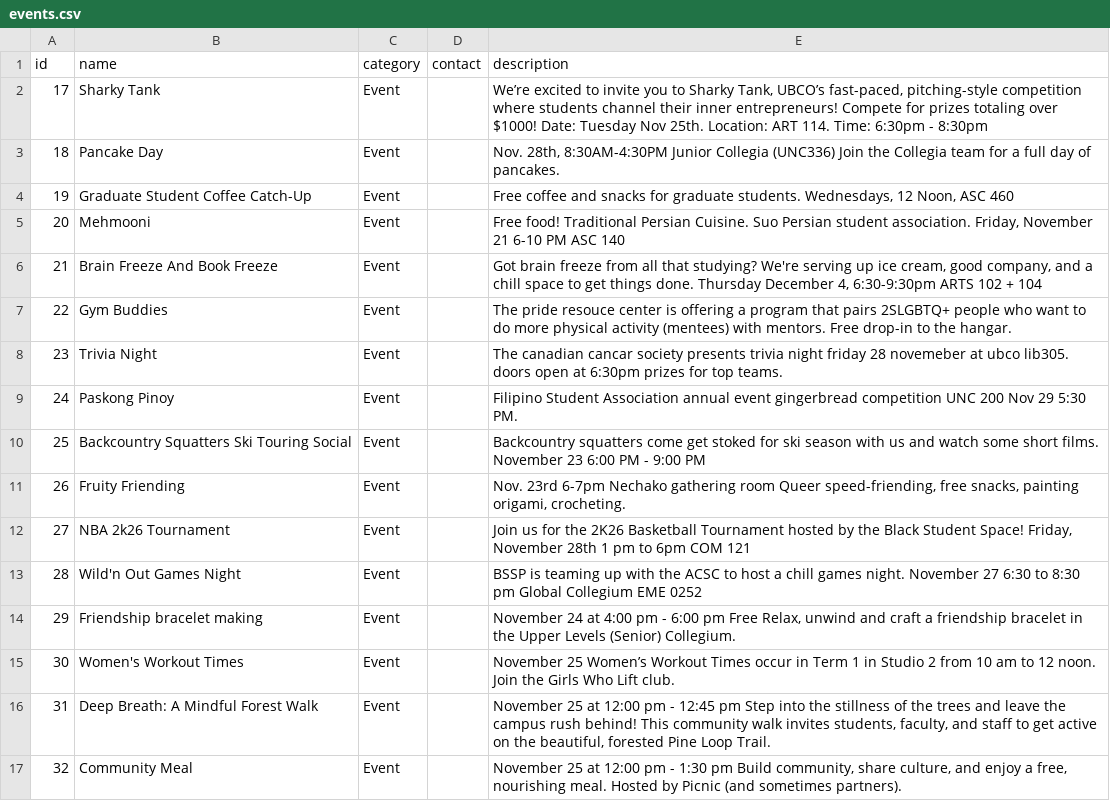
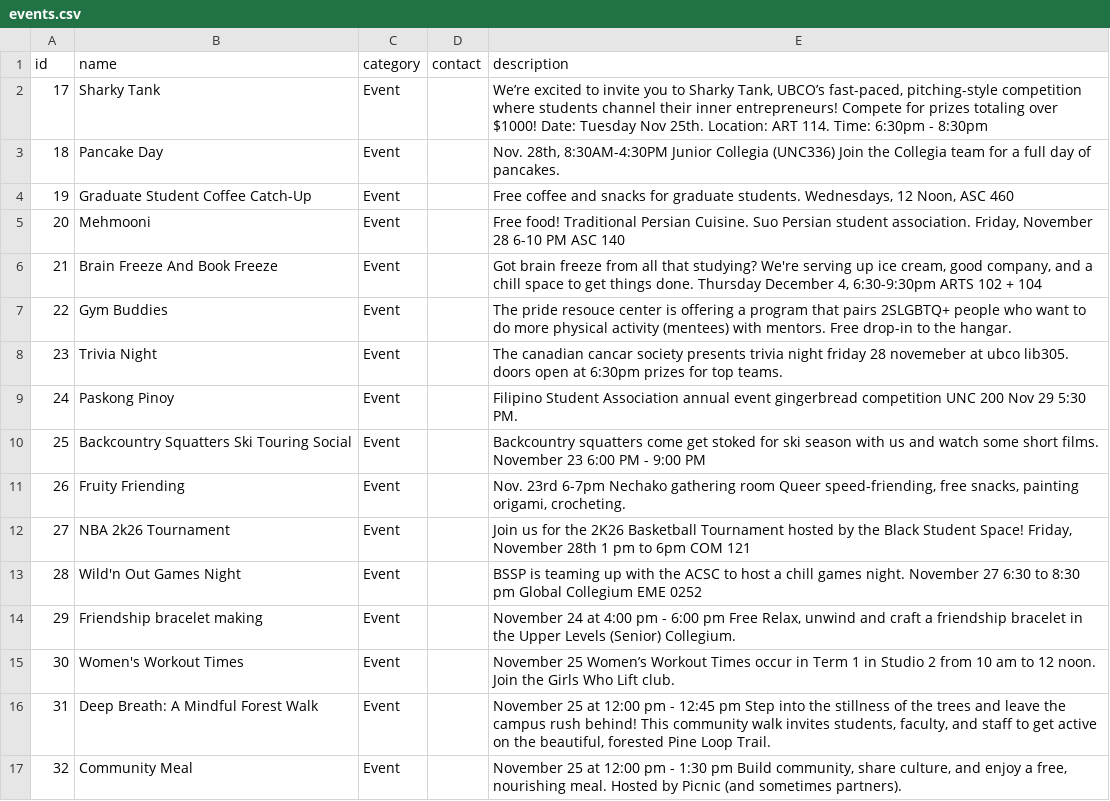
Before and after one commit to taoTimTim/C2Hakathon2025, a CSV file: backend/events.csv, drawn as a sheet.

```diff
--- a/backend/events.csv
+++ b/backend/events.csv
@@ -4,3 +4,3 @@ id,name,category,contact,description
 19,"Graduate Student Coffee Catch-Up","Event","","Free coffee and snacks for graduate students. Wednesdays, 12 Noon, ASC 460"
-20,"Mehmooni","Event","","Free food! Traditional Persian Cuisine. Suo Persian student association. Friday, November 21 6-10 PM ASC 140"
+20,"Mehmooni","Event","","Free food! Traditional Persian Cuisine. Suo Persian student association. Friday, November 28 6-10 PM ASC 140"
 21,"Brain Freeze And Book Freeze","Event","","Got brain freeze from all that studying? We're serving up ice cream, good company, and a chill space to get things done. Thursday December 4, 6:30-9:30pm ARTS 102 + 104"
```
Also changed, not shown: 5 other files.
